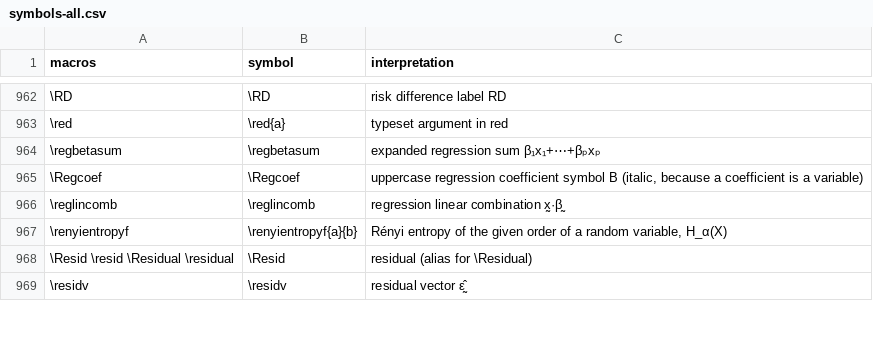
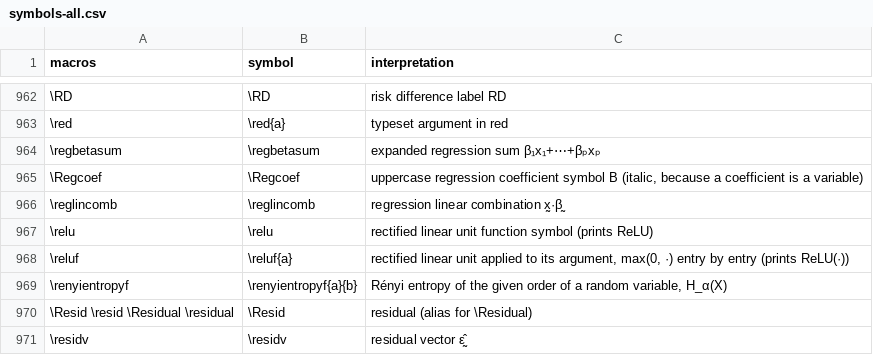
Before and after one commit to Morrison-Lab/macros, a CSV file: data/symbols-all.csv, drawn as a sheet; only a part is shown, gaps mark what is left out; the diff names each change by its address in the sheet, - before the commit and + after, or states it on an @@ line.

```diff
--- a/data/symbols-all.csv
+++ b/data/symbols-all.csv
+row 967: \relu | \relu | rectified linear unit function symbol (prints ReLU)
+row 968: \reluf | \reluf{a} | rectified linear unit applied to its argument, max(0, ·) entry by entry (prints ReLU(·))
```
Also changed, not shown: interpretations.tsv, 2 other files.
